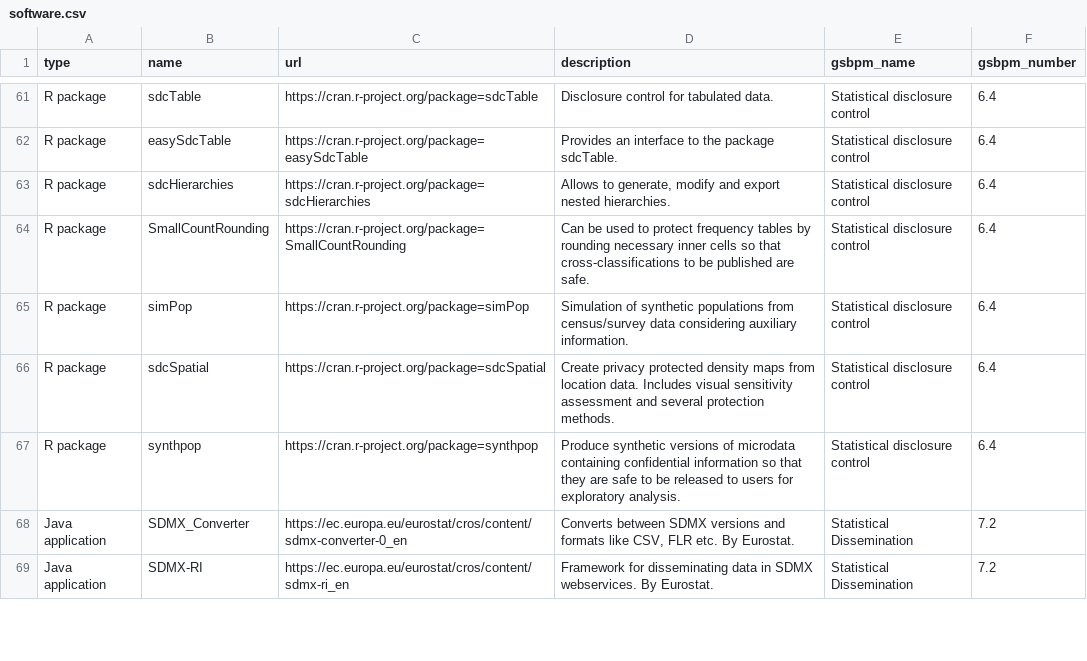
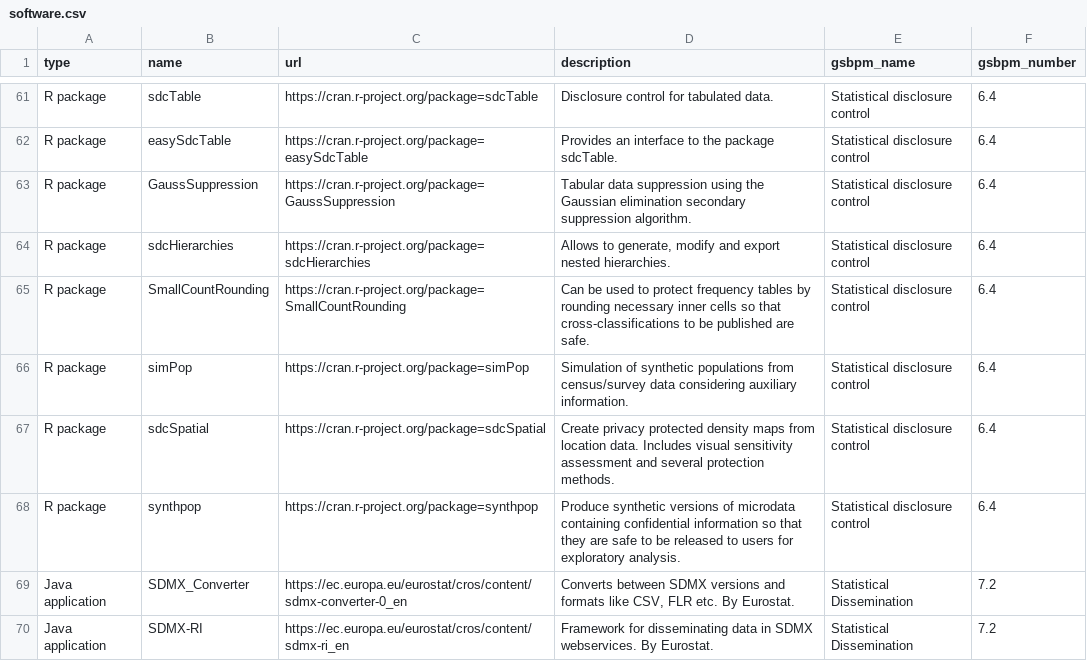
Before and after one commit to SNStatComp/awesome-official-statistics-software, a CSV file: data/software.csv, drawn as a sheet; only a part is shown, gaps mark what is left out.

```diff
--- a/data/software.csv
+++ b/data/software.csv
@@ -62,2 +62,3 @@
 "R package","easySdcTable","https://cran.r-project.org/package=easySdcTable","Provides an interface to the package sdcTable.","Statistical disclosure control","6.4"
+"R package","GaussSuppression","https://cran.r-project.org/package=GaussSuppression","Tabular data suppression using the Gaussian elimination secondary suppression algorithm.","Statistical disclosure control","6.4"
 "R package","sdcHierarchies","https://cran.r-project.org/package=sdcHierarchies","Allows to generate, modify and export nested hierarchies.","Statistical disclosure control","6.4"
```
Also changed, not shown: 20 other files.
